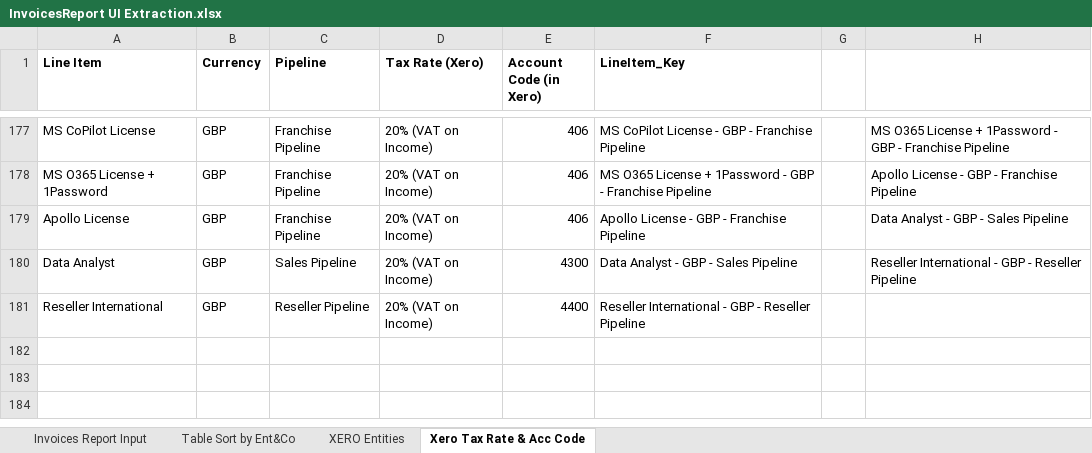
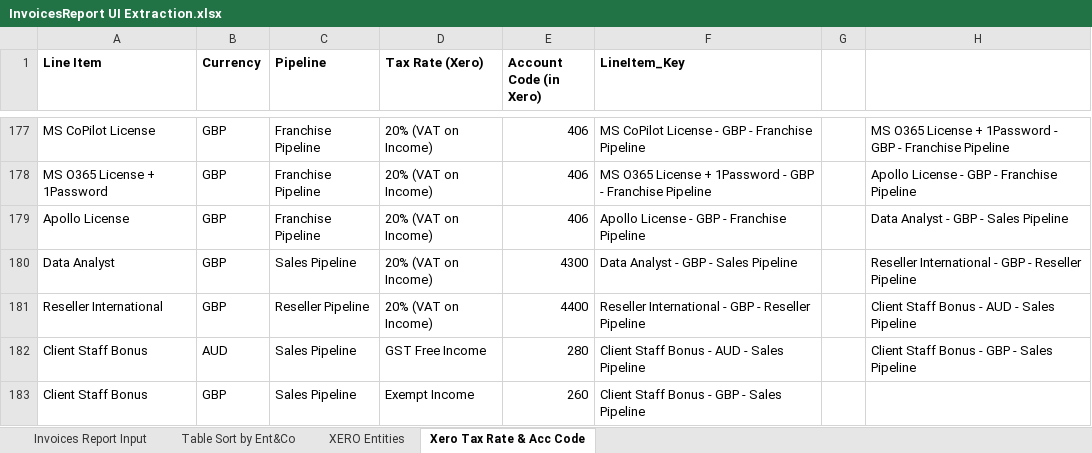
Before and after one commit to ValentaColombia/valenta-invoicing-contract-sent-performer, an Excel workbook: Data/Temp/InvoicesReport UI Extraction.xlsx, sheet Xero Tax Rate & Acc Code, drawn as a sheet; only a part is shown, gaps mark what is left out; values as stored, in another font and other column widths than the file's, no borders; table styles not drawn; the diff names each change by its address in the sheet, - before the commit and + after, or states it on an @@ line.

```diff
--- a/Data/Temp/InvoicesReport UI Extraction.xlsx (sheet Xero Tax Rate & Acc Code)
+++ b/Data/Temp/InvoicesReport UI Extraction.xlsx (sheet Xero Tax Rate & Acc Code)
-H181: (empty)
+H181: Client Staff Bonus - AUD - Sales Pipeline
+row 182: Client Staff Bonus | AUD | Sales Pipeline | GST Free Income | 280 | Client Staff Bonus - AUD - Sales Pipeline |  | Client Staff Bonus - GBP - Sales Pipeline
+row 183: Client Staff Bonus | GBP | Sales Pipeline | Exempt Income | 260 | Client Staff Bonus - GBP - Sales Pipeline
```
Also changed, not shown: Data/Output/Contract Sent Summary Report.xlsx, 11 other files.
